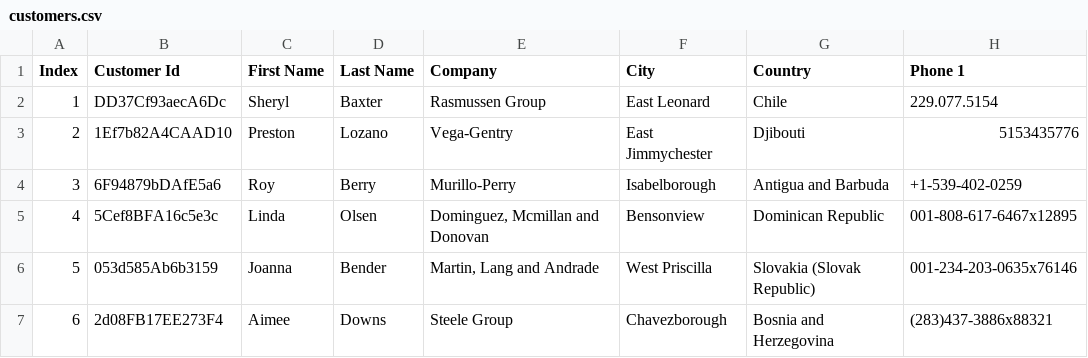
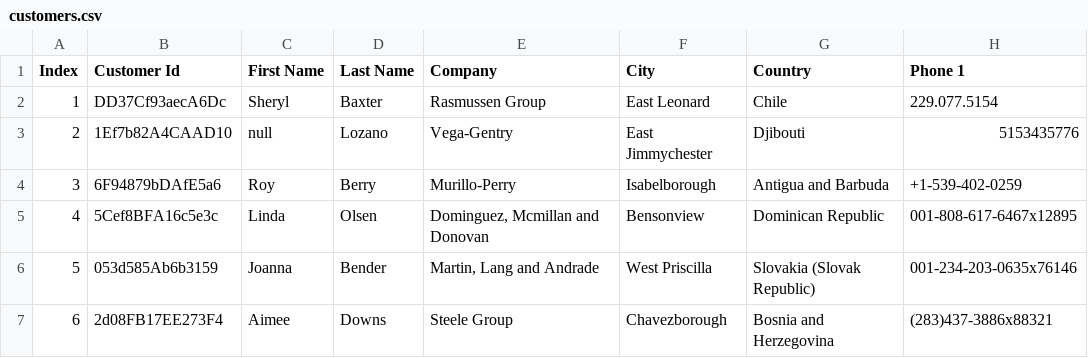
Before and after one commit to choxxin/Big_data, a CSV file: customers.csv, drawn as a sheet; only a part is shown; the diff names each change by its address in the sheet, - before the commit and + after, or states it on an @@ line.

```diff
--- a/customers.csv
+++ b/customers.csv
-C3 (First Name): Preston
+C3 (First Name): null
```
Also changed, not shown: 5 other files.
